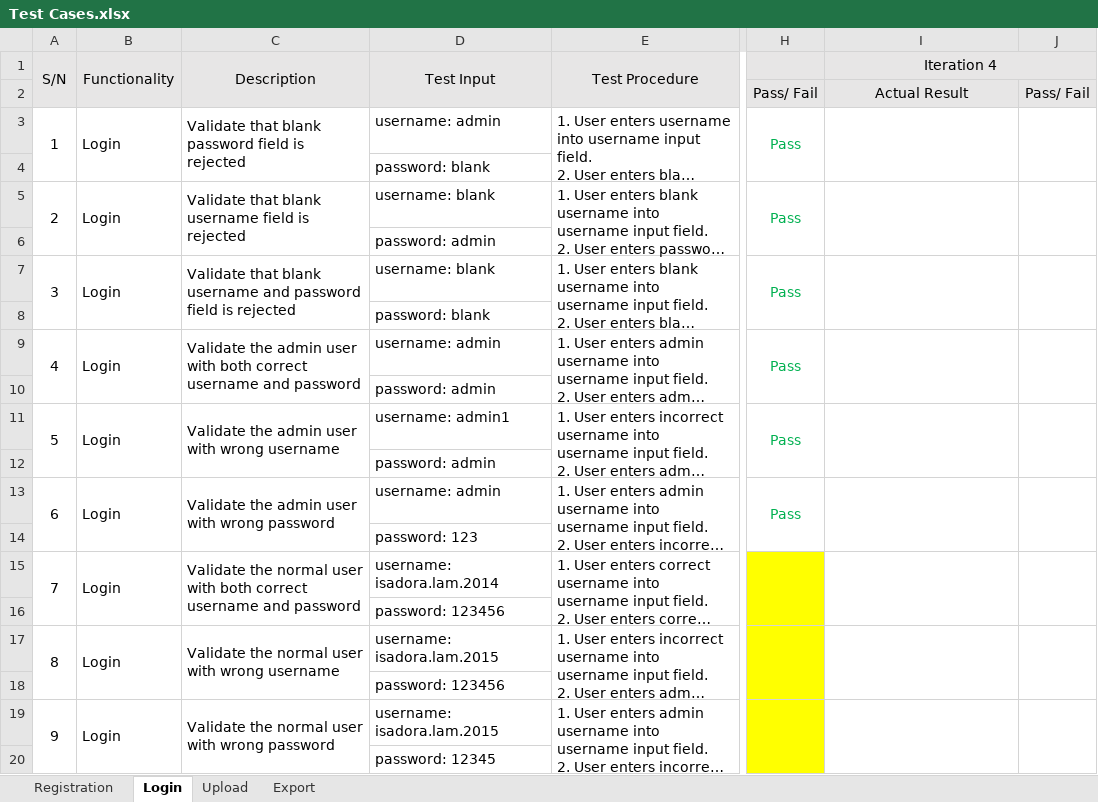
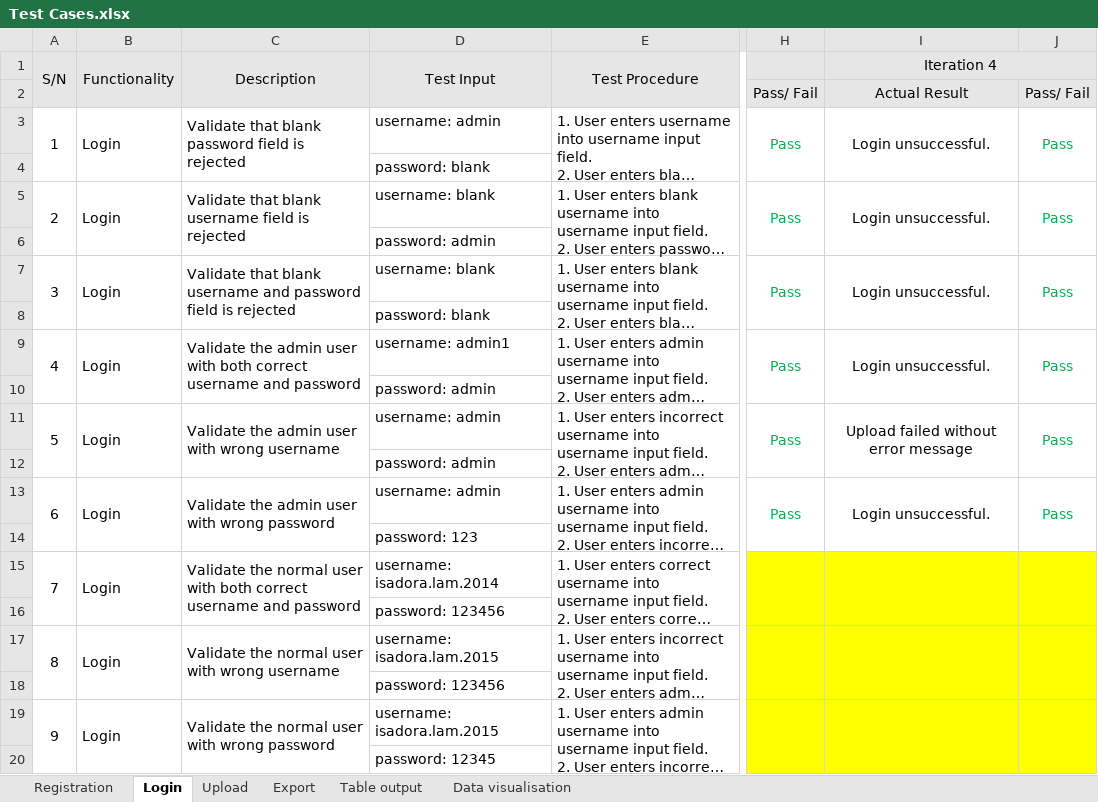
Before and after one commit to Andyayk/Beyond-Ideas, an Excel workbook: Test Cases/Test Cases.xlsx, sheet Login, drawn as a sheet; only a part is shown, gaps mark what is left out; long unchanged cells end in …; values as stored, in another font and other column widths than the file's, no borders; the diff names each change by its address in the sheet, - before the commit and + after, or states it on an @@ line.

Commit message:
Finished regression testing for iteration 4 -Updated test cases -Updated bug log and metrics

```diff
--- a/Test Cases/Test Cases.xlsx (sheet Login)
+++ b/Test Cases/Test Cases.xlsx (sheet Login)
+sheet tab: Table output
+sheet tab: Data visualisation
-I3 (Iteration 4): (empty)
+I3 (Iteration 4): Login unsuccessful.
-J3: (empty)
+J3: Pass
-I5 (Iteration 4): (empty)
+I5 (Iteration 4): Login unsuccessful.
-J5: (empty)
+J5: Pass
-I7 (Iteration 4): (empty)
+I7 (Iteration 4): Login unsuccessful.
-J7: (empty)
+J7: Pass
-D9 (Test Input): username: admin
+D9 (Test Input): username: admin1
-I9 (Iteration 4): (empty)
+I9 (Iteration 4): Login unsuccessful.
-J9: (empty)
+J9: Pass
-D11 (Test Input): username: admin1
+D11 (Test Input): username: admin
-I11 (Iteration 4): (empty)
+I11 (Iteration 4): Upload failed without error message
-J11: (empty)
+J11: Pass
-I13 (Iteration 4): (empty)
+I13 (Iteration 4): Login unsuccessful.
-J13: (empty)
+J13: Pass
-I15:J20 fill: none
+I15:J20 fill: #FFFF00
```
Also changed, not shown: sheet Upload, sheet Export, sheet Registration, Metrics/Bug Log & Metric.xlsx, 4 other files.
